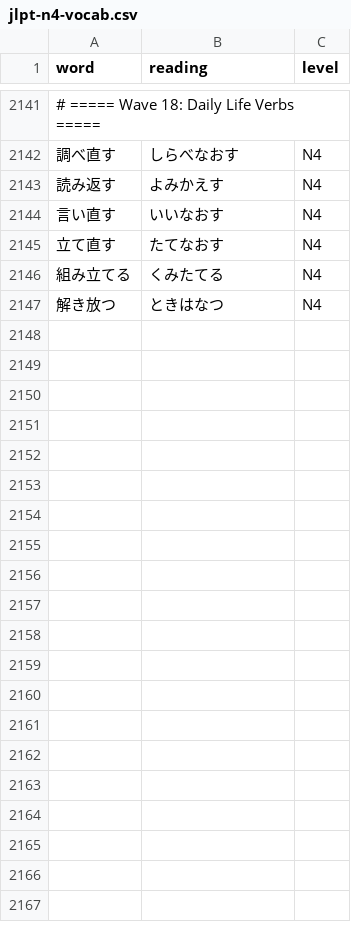
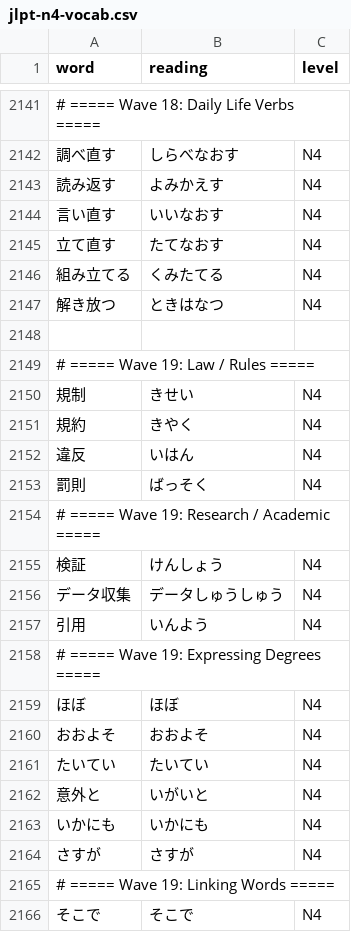
Before and after one commit to Quan8362/chococfko, a CSV file: data/source/jlpt-n4-vocab.csv, drawn as a sheet; only a part is shown, gaps mark what is left out; the diff covers the shown part only; the diff names each change by its address in the sheet, - before the commit and + after, or states it on an @@ line.

```diff
--- a/data/source/jlpt-n4-vocab.csv
+++ b/data/source/jlpt-n4-vocab.csv
+row 2148: (empty)
+row 2149: # ===== Wave 19: Law / Rules =====
+row 2150: 規制 | きせい | N4
+row 2151: 規約 | きやく | N4
+row 2152: 違反 | いはん | N4
+row 2153: 罰則 | ばっそく | N4
+row 2154: # ===== Wave 19: Research / Academic =====
+row 2155: 検証 | けんしょう | N4
+row 2156: データ収集 | データしゅうしゅう | N4
+row 2157: 引用 | いんよう | N4
+row 2158: # ===== Wave 19: Expressing Degrees =====
+row 2159: ほぼ | ほぼ | N4
+row 2160: おおよそ | おおよそ | N4
+row 2161: たいてい | たいてい | N4
+row 2162: 意外と | いがいと | N4
+row 2163: いかにも | いかにも | N4
+row 2164: さすが | さすが | N4
+row 2165: # ===== Wave 19: Linking Words =====
+row 2166: そこで | そこで | N4
```
Also changed, not shown: 53 added rows elsewhere in this file, 5 other files.
